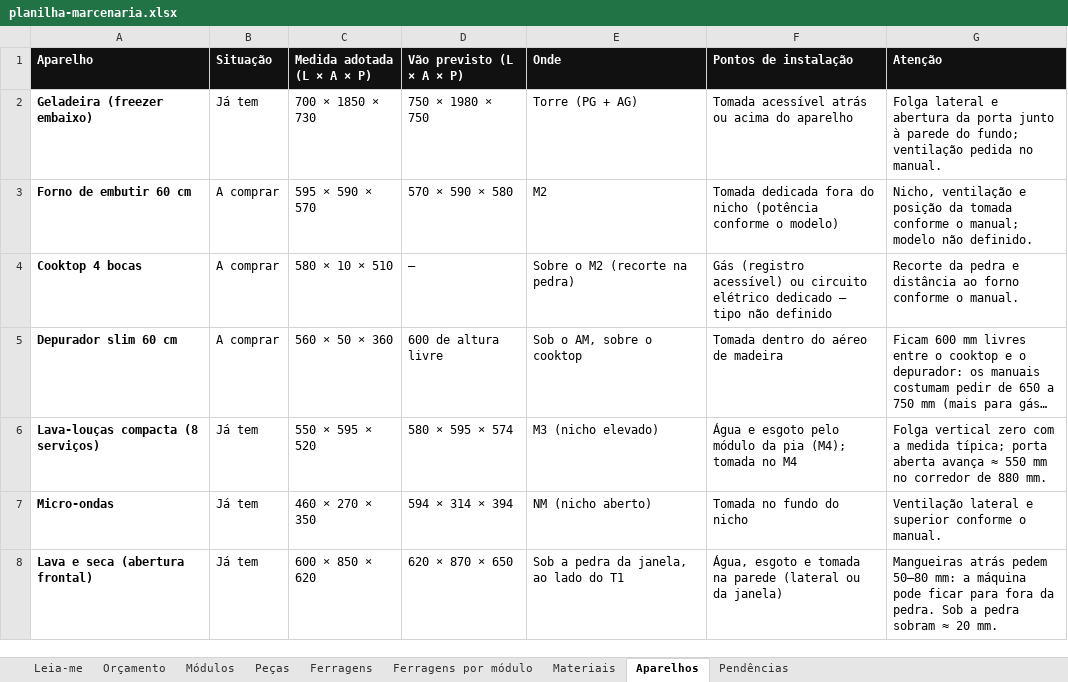
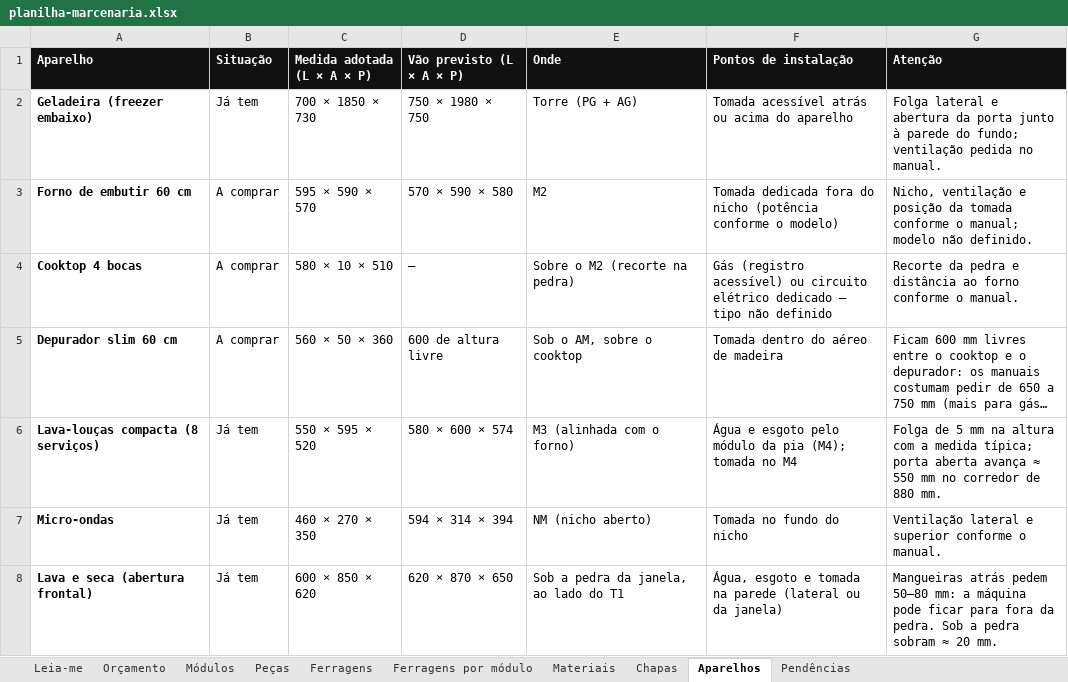
Before and after one commit to alantorres-bot/neo-admin, an Excel workbook: apartment-studio/docs/marcenaria/planilha-marcenaria.xlsx, sheet Aparelhos, drawn as a sheet; long unchanged cells end in …; values as stored, in another font and other column widths than the file's, no borders; the diff names each change by its address in the sheet, - before the commit and + after, or states it on an @@ line.

```diff
--- a/apartment-studio/docs/marcenaria/planilha-marcenaria.xlsx (sheet Aparelhos)
+++ b/apartment-studio/docs/marcenaria/planilha-marcenaria.xlsx (sheet Aparelhos)
+sheet tab: Chapas
-D6 (Vão previsto (L × A × P)): 580 × 595 × 574
+D6 (Vão previsto (L × A × P)): 580 × 600 × 574
-E6 (Onde): M3 (nicho elevado)
+E6 (Onde): M3 (alinhada com o forno)
-G6 (Atenção): Folga vertical zero com a…
+G6 (Atenção): Folga de 5 mm na altura com a…
```
Also changed, not shown: sheet Peças, sheet Ferragens, sheet Módulos, sheet Ferragens por módulo, sheet Materiais, sheet Leia-me, 16 other files.
